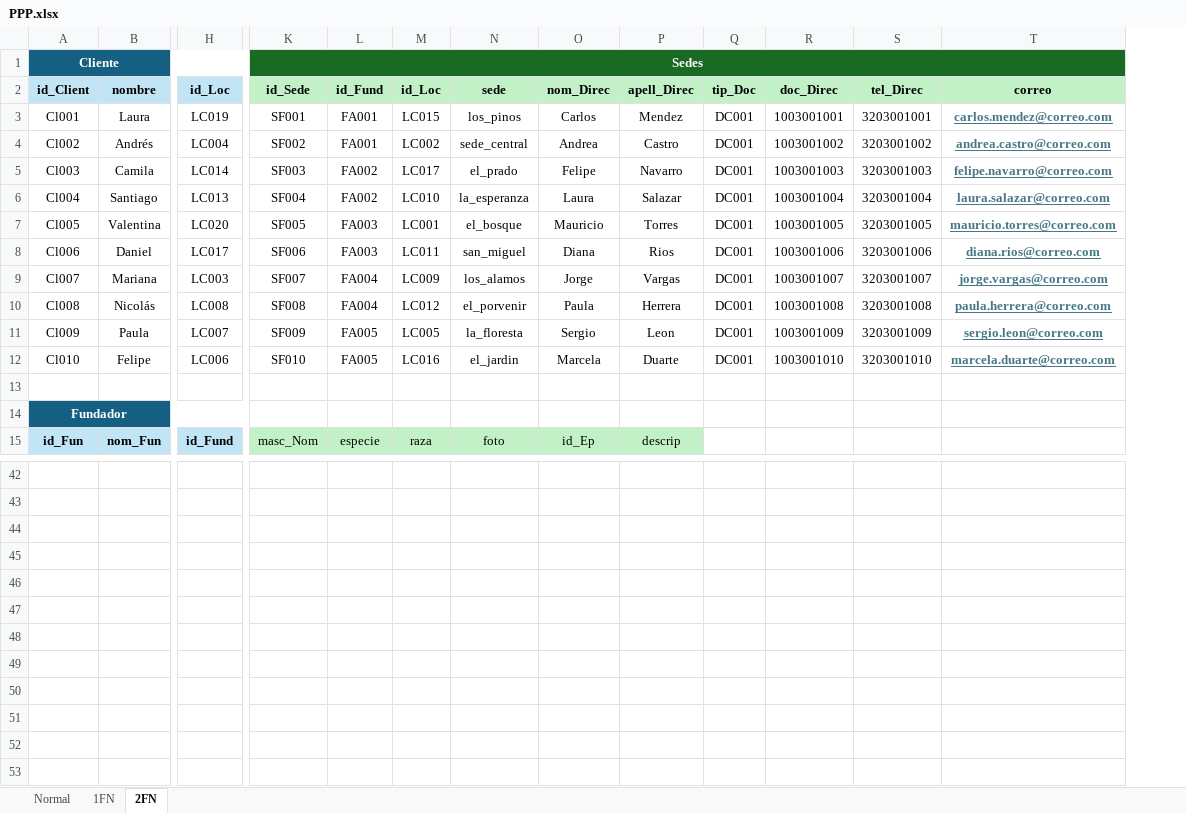
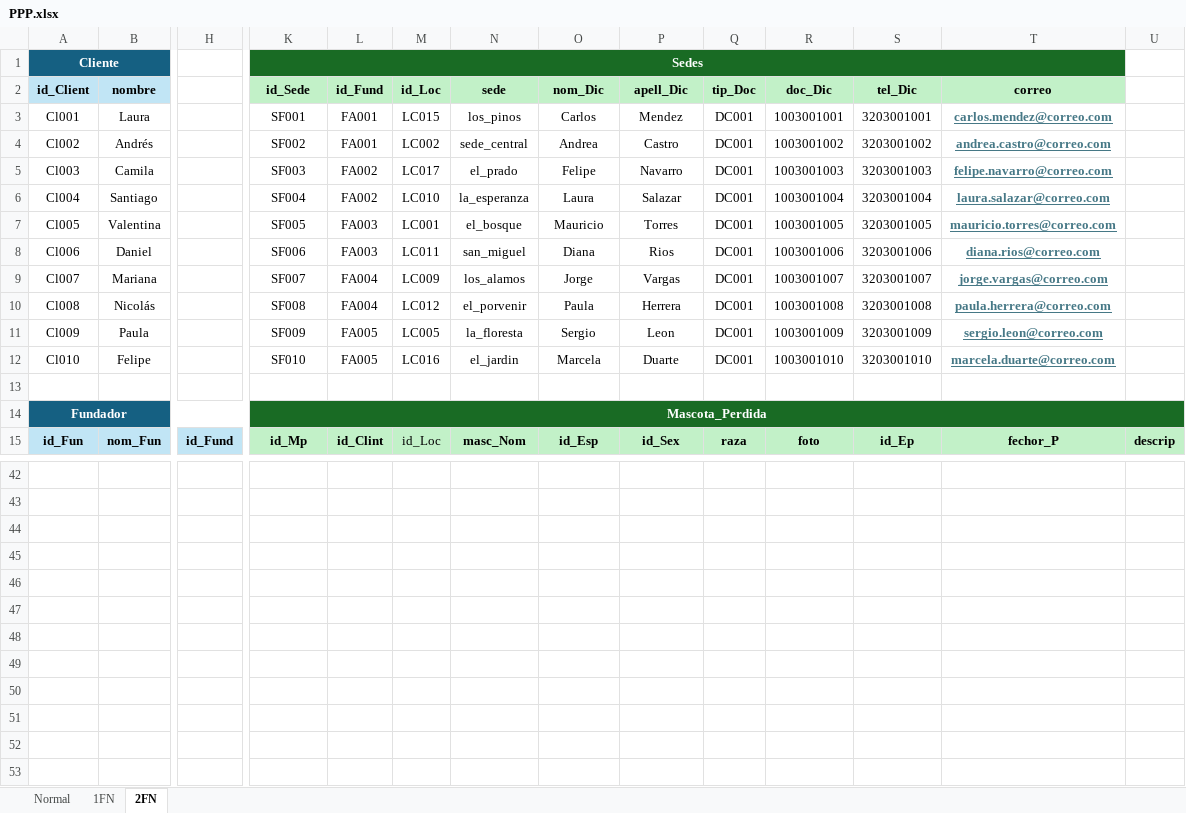
Before and after one commit to Angelcbbc/PROYECTO_ADSO_KJGA, an Excel workbook: 2.DIAGRAMAS/PPP.xlsx, sheet 2FN, drawn as a sheet; only a part is shown, gaps mark what is left out; values as stored, in another font and other column widths than the file's, no borders; removed rows and columns are numbered as before the commit, all else as after; rows hold the shown columns only; the diff covers the shown part only; the diff names each change by its address in the sheet, - before the commit and + after, or states it on an @@ line.

```diff
--- a/2.DIAGRAMAS/PPP.xlsx (sheet 2FN)
+++ b/2.DIAGRAMAS/PPP.xlsx (sheet 2FN)
+column U, row 15: descrip
-A1:H1 merged
+A1:G1 merged
-H1 fill: #156082
+H1 fill: none
-H2: id_Loc
+H2: (empty)
-H2 fill: #C1E5F5
+H2 fill: none
-O2: nom_Direc
+O2: nom_Dic
-P2: apell_Direc
+P2: apell_Dic
-R2: doc_Direc
+R2: doc_Dic
-S2: tel_Direc
+S2: tel_Dic
-H3: LC019
+H3: (empty)
-H4: LC004
+H4: (empty)
-H5: LC014
+H5: (empty)
-H6: LC013
+H6: (empty)
-H7: LC020
+H7: (empty)
-H8: LC017
+H8: (empty)
-H9: LC003
+H9: (empty)
-H10: LC008
+H10: (empty)
-H11: LC007
+H11: (empty)
-H12: LC006
+H12: (empty)
-K14 (id_Sede): (empty)
+K14 (id_Sede): Mascota_Perdida
-K14:T14 fill: none
+K14:T14 fill: #196B24
+K14:U14 merged
-K15 (id_Sede): masc_Nom
+K15 (id_Sede): id_Mp
-K15:L15 bold: off
+K15:L15 bold: on
-L15 (id_Fund): especie
+L15 (id_Fund): id_Clint
-M15 (id_Loc): raza
+M15 (id_Loc): id_Loc
-N15 (sede): foto
+N15 (sede): masc_Nom
-N15:P15 bold: off
+N15:P15 bold: on
-O15 (nom_Dic): id_Ep
+O15 (nom_Dic): id_Esp
-P15 (apell_Dic): descrip
+P15 (apell_Dic): id_Sex
-Q15 (tip_Doc): (empty)
+Q15 (tip_Doc): raza
-Q15:T15 fill: none
+Q15:T15 fill: #C2F1C8
-R15 (doc_Dic): (empty)
+R15 (doc_Dic): foto
-S15 (tel_Dic): (empty)
+S15 (tel_Dic): id_Ep
-T15 (correo): (empty)
+T15 (correo): fechor_P
+row 49: (empty)
+row 50: (empty)
+row 51: (empty)
+row 52: (empty)
+row 53: (empty)
```
Also changed, not shown: 5 added rows, 5 removed rows and 50 edited cells elsewhere in this sheet, sheet 1FN, sheet Normal, 2 other files.
